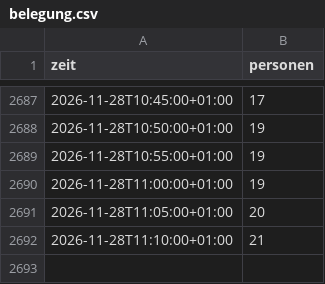
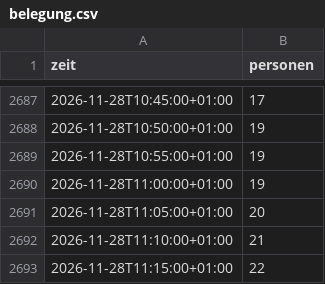
Before and after one commit to weizenheizer007/gym-belegung, a CSV file: data/belegung.csv, drawn as a sheet; only a part is shown, gaps mark what is left out; the diff names each change by its address in the sheet, - before the commit and + after, or states it on an @@ line.

Commit message:
Belegung Sat 28.11. 11:15

```diff
--- a/data/belegung.csv
+++ b/data/belegung.csv
+row 2693: 2026-11-28T11:15:00+01:00 | 22
```
Also changed, not shown: 1 other file.
